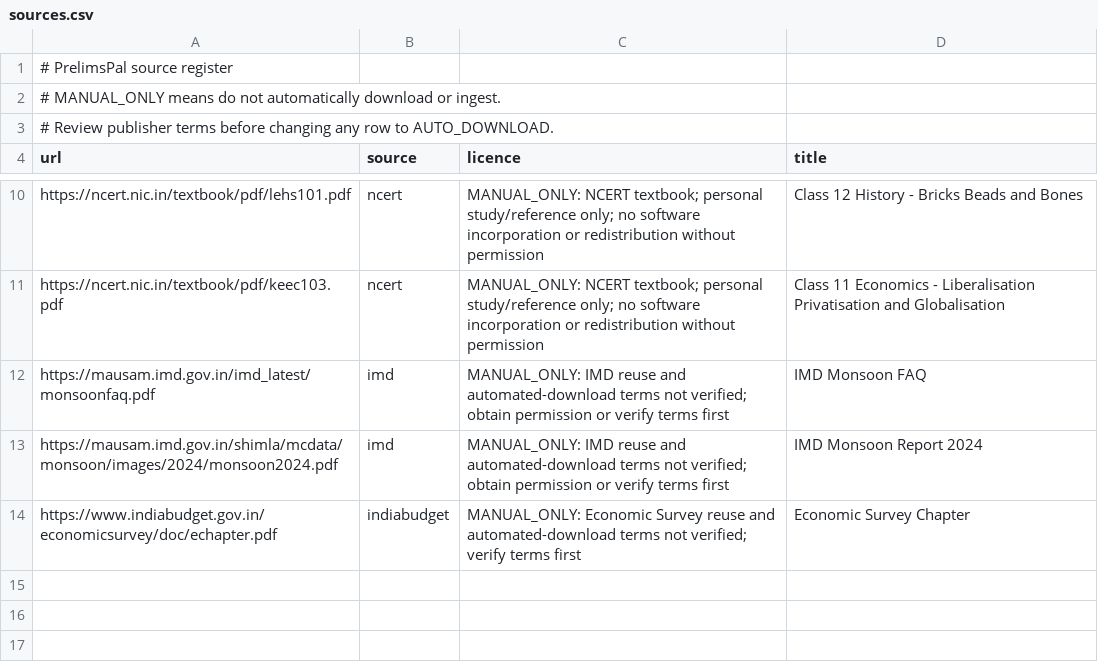
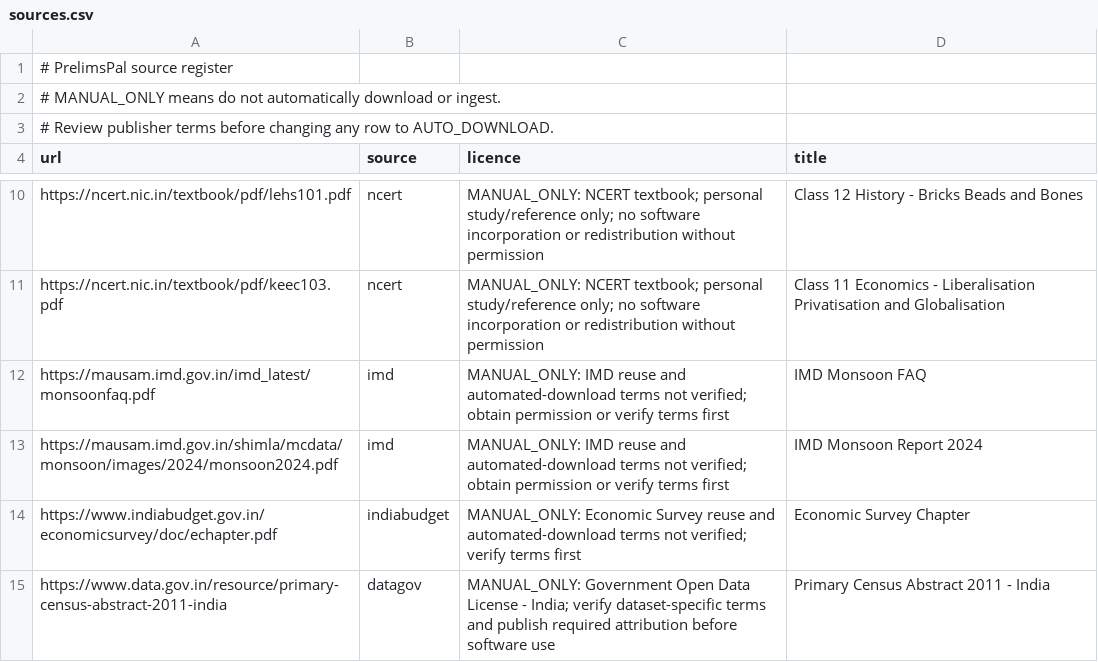
Before and after one commit to Susila-03/prince28-edu01-prelimspal, a CSV file: data/sources.csv, drawn as a sheet; only a part is shown, gaps mark what is left out; the diff names each change by its address in the sheet, - before the commit and + after, or states it on an @@ line.

Commit message:
Add OGD Census source to source register

```diff
--- a/data/sources.csv
+++ b/data/sources.csv
+row 15: https://www.data.gov.in/resource/primary-census-abstract-2011-india | datagov | MANUAL_ONLY: Government Open Data License - India; verify dataset-specific terms and publish required attribution before software use | Primary Census Abstract 2011 - India
```
